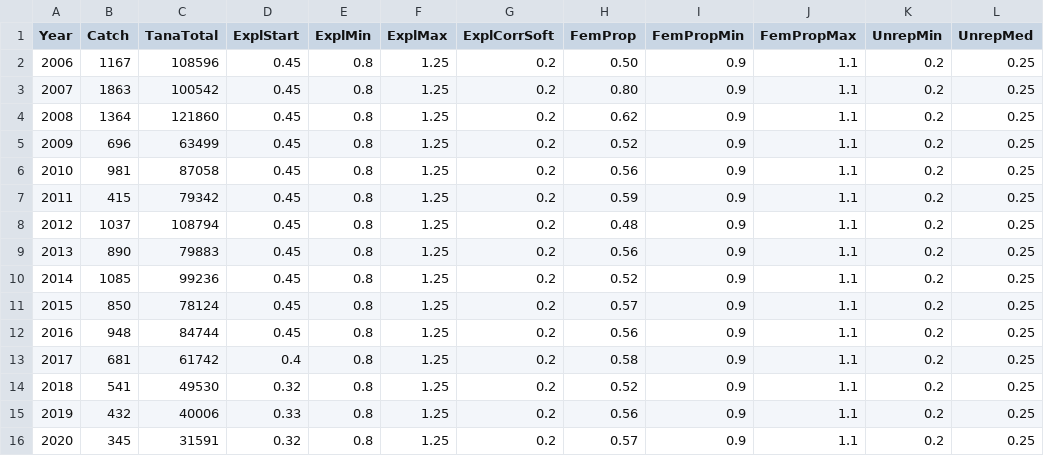
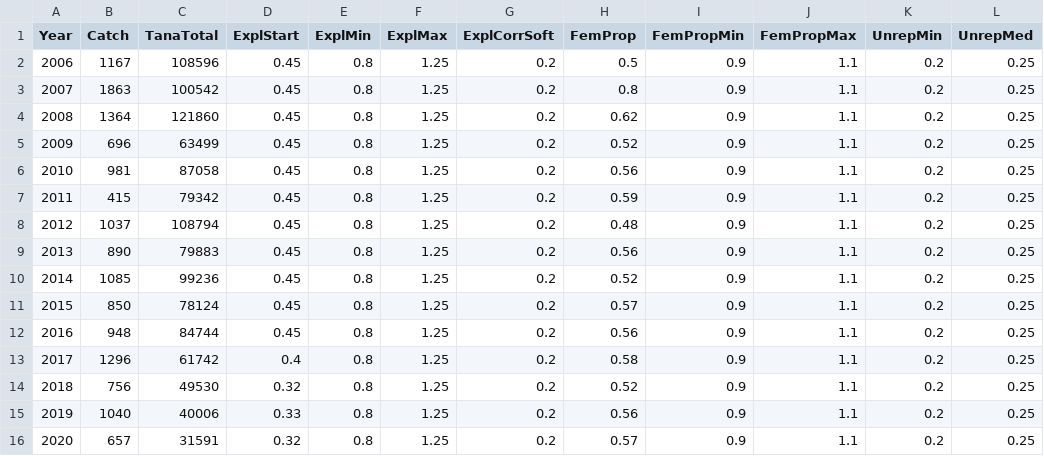
Before and after one commit to mortenfalkegard/Tana_status_assessment, a CSV file: data/rivers/gbm-nosizeclass-Leavva.csv, drawn as a sheet; only a part is shown; the diff names each change by its address in the sheet, - before the commit and + after, or states it on an @@ line.

```diff
--- a/data/rivers/gbm-nosizeclass-Leavva.csv
+++ b/data/rivers/gbm-nosizeclass-Leavva.csv
-H2 (FemProp): 0.50
+H2 (FemProp): 0.5
-H3 (FemProp): 0.80
+H3 (FemProp): 0.8
-B13 (Catch): 681
+B13 (Catch): 1296
-B14 (Catch): 541
+B14 (Catch): 756
-B15 (Catch): 432
+B15 (Catch): 1040
-B16 (Catch): 345
+B16 (Catch): 657
```
Also changed, not shown: data/rivers/gbm-nosizeclass-Bais.csv, data/rivers/gbm-nosizeclass-Kuop.csv, 3 other files.
